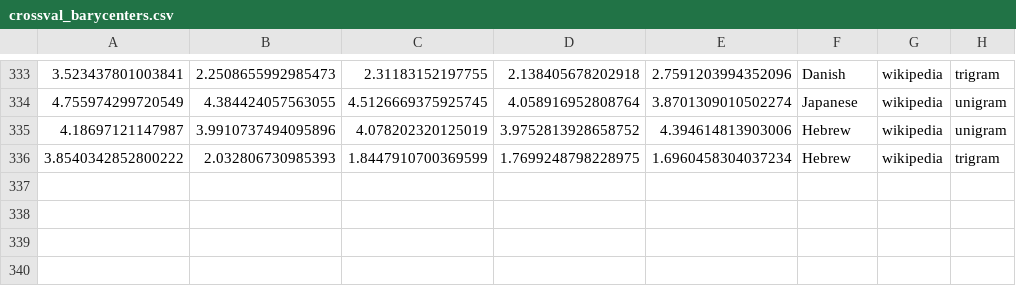
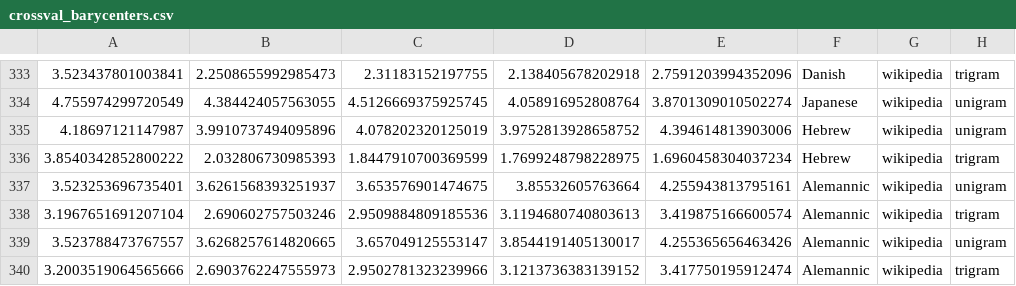
Before and after one commit to jklafka/language-modeling, a CSV file: Data/crossval_barycenters.csv, drawn as a sheet; only a part is shown, gaps mark what is left out; the diff names each change by its address in the sheet, - before the commit and + after, or states it on an @@ line.

Commit message:
alemannic --discount_fallback test

```diff
--- a/Data/crossval_barycenters.csv
+++ b/Data/crossval_barycenters.csv
+row 337: 3.523253696735401 | 3.6261568393251937 | 3.653576901474675 | 3.85532605763664 | 4.255943813795161 | Alemannic | wikipedia | unigram
+row 338: 3.1967651691207104 | 2.690602757503246 | 2.9509884809185536 | 3.1194680740803613 | 3.419875166600574 | Alemannic | wikipedia | trigram
+row 339: 3.523788473767557 | 3.6268257614820665 | 3.657049125553147 | 3.8544191405130017 | 4.255365656463426 | Alemannic | wikipedia | unigram
+row 340: 3.2003519064565666 | 2.6903762247555973 | 2.9502781323239966 | 3.1213736383139152 | 3.417750195912474 | Alemannic | wikipedia | trigram
```
